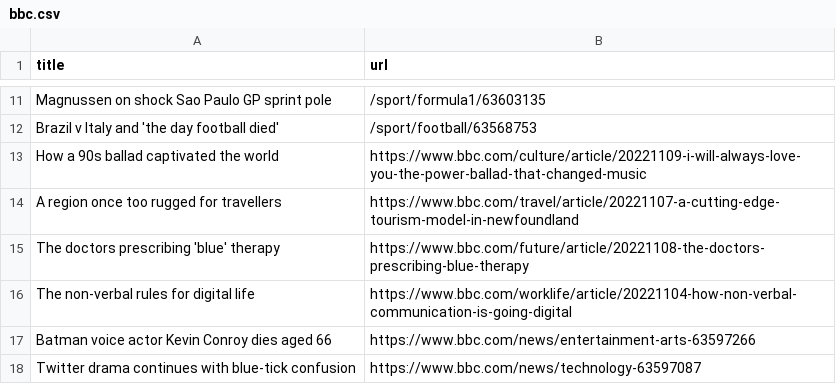
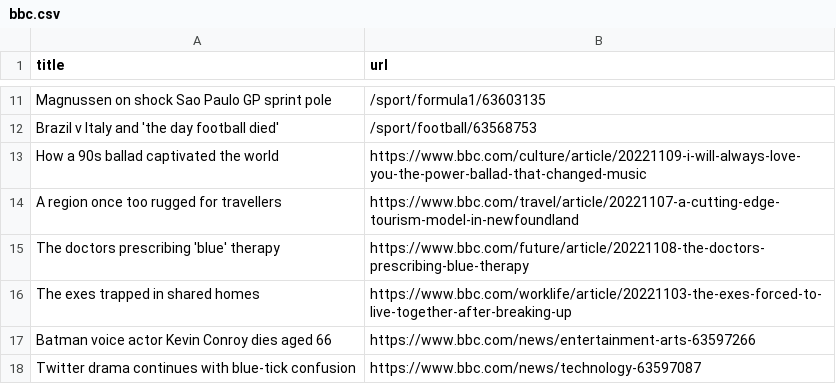
Before and after one commit to stanleydai/automatic-scraper, a CSV file: bbc.csv, drawn as a sheet; only a part is shown, gaps mark what is left out; removed rows and columns are numbered as before the commit, all else as after; the diff names each change by its address in the sheet, - before the commit and + after, or states it on an @@ line.

```diff
--- a/bbc.csv
+++ b/bbc.csv
-row 16: The non-verbal rules for digital life | https://www.bbc.com/worklife/article/20221104-how-non-verbal-communication-is-going-digital
+row 16: The exes trapped in shared homes | https://www.bbc.com/worklife/article/20221103-the-exes-forced-to-live-together-after-breaking-up
```
